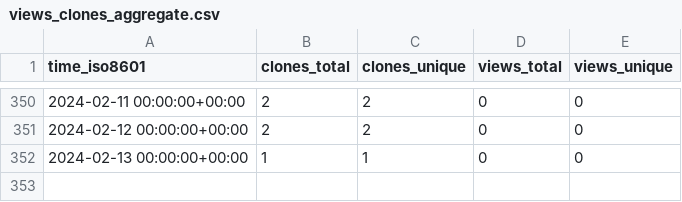
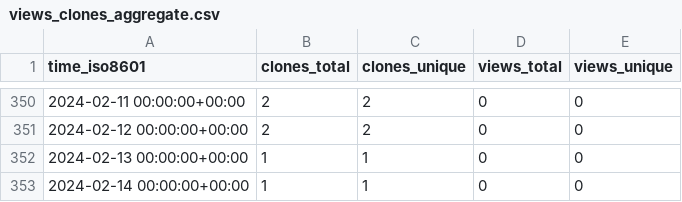
Before and after one commit to VTUL-CDRS/Serverless-3D-UNet-prediction, a CSV file: VTUL-CDRS/Online-prediction/ghrs-data/views_clones_aggregate.csv, drawn as a sheet; only a part is shown, gaps mark what is left out.

```diff
--- a/VTUL-CDRS/Online-prediction/ghrs-data/views_clones_aggregate.csv
+++ b/VTUL-CDRS/Online-prediction/ghrs-data/views_clones_aggregate.csv
@@ -352 +352,2 @@ time_iso8601,clones_total,clones_unique,views_total,views_unique
 2024-02-13 00:00:00+00:00,1,1,0,0
+2024-02-14 00:00:00+00:00,1,1,0,0
```
Also changed, not shown: 1 other file.
